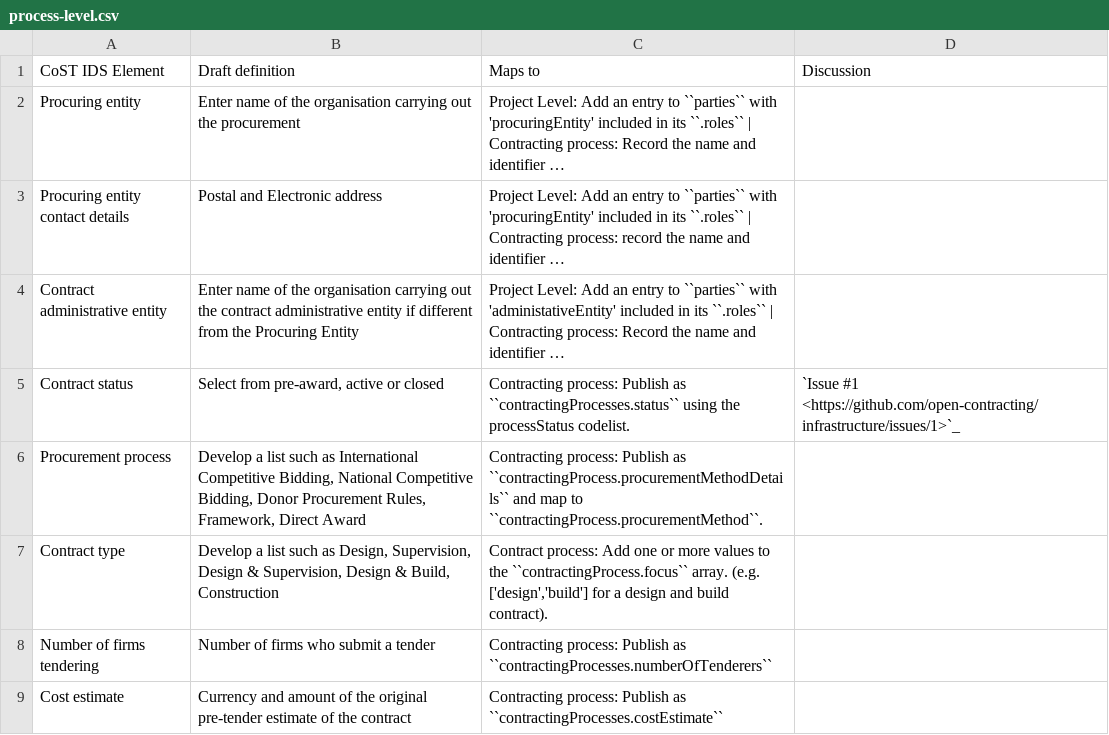
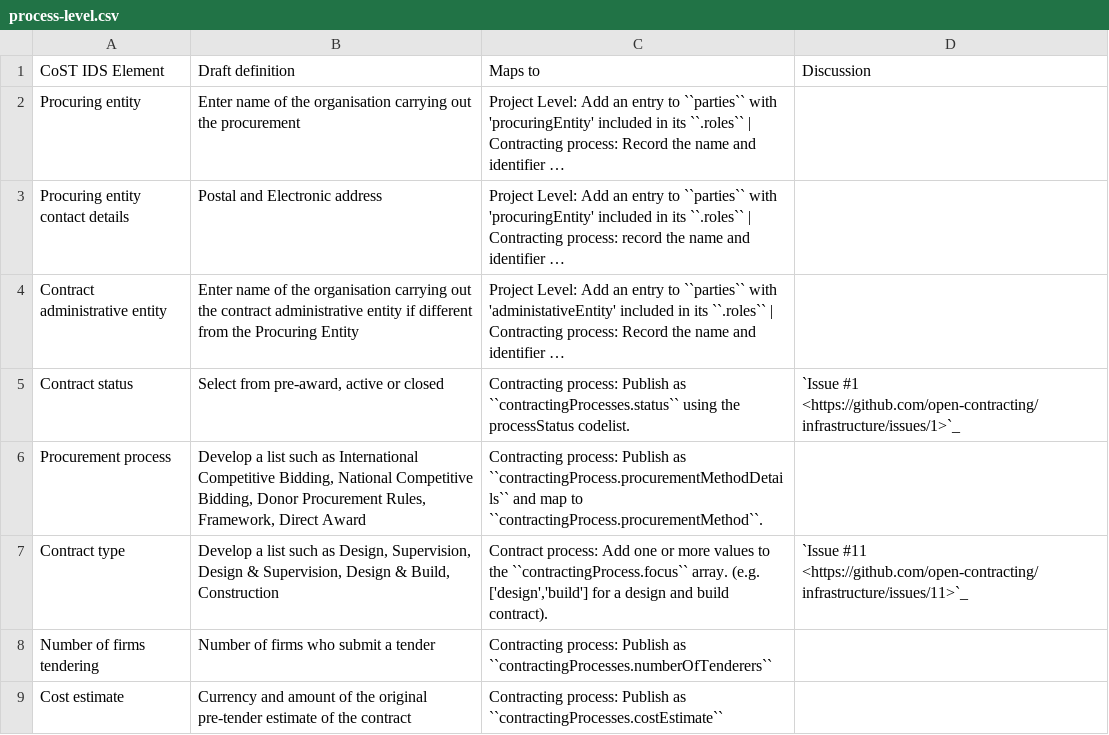
Before and after one commit to open-contracting/infrastructure, a CSV file: mapping/process-level.csv, drawn as a sheet; only a part is shown; long unchanged cells end in ….

```diff
--- a/mapping/process-level.csv
+++ b/mapping/process-level.csv
@@ -6,3 +6,3 @@ Contract status,"Select from pre-award, active or closed",Contracting process: P
 Procurement process,"Develop a list such as International Competitive Bidding, National Competitive Bidding, Donor Procurement Rules, Framework, Direct Award",Contracting process: Publish as ``contractingProcess.procurementMethodDetails`` and map to ``contractingProcess.procurementMethod``. ,
-Contract type,"Develop a list such as Design, Supervision, Design & Supervision, Design & Build, Construction","Contract process: Add one or more values to the ``contractingProcess.focus`` array. (e.g. ['design','build'] for a design and build contract).",
+Contract type,"Develop a list such as Design, Supervision, Design & Supervision, Design & Build, Construction","Contract process: Add one or more values to the ``contractingProcess.focus`` array. (e.g. ['design','build'] for a design and build contract).",`Issue #11 <https://github.com/open-contracting/infrastructure/issues/11>`_
 Number of firms tendering,Number of firms who submit a tender,Contracting process: Publish as ``contractingProcesses.numberOfTenderers``,
```
Also changed, not shown: mapping/project-level.csv.
